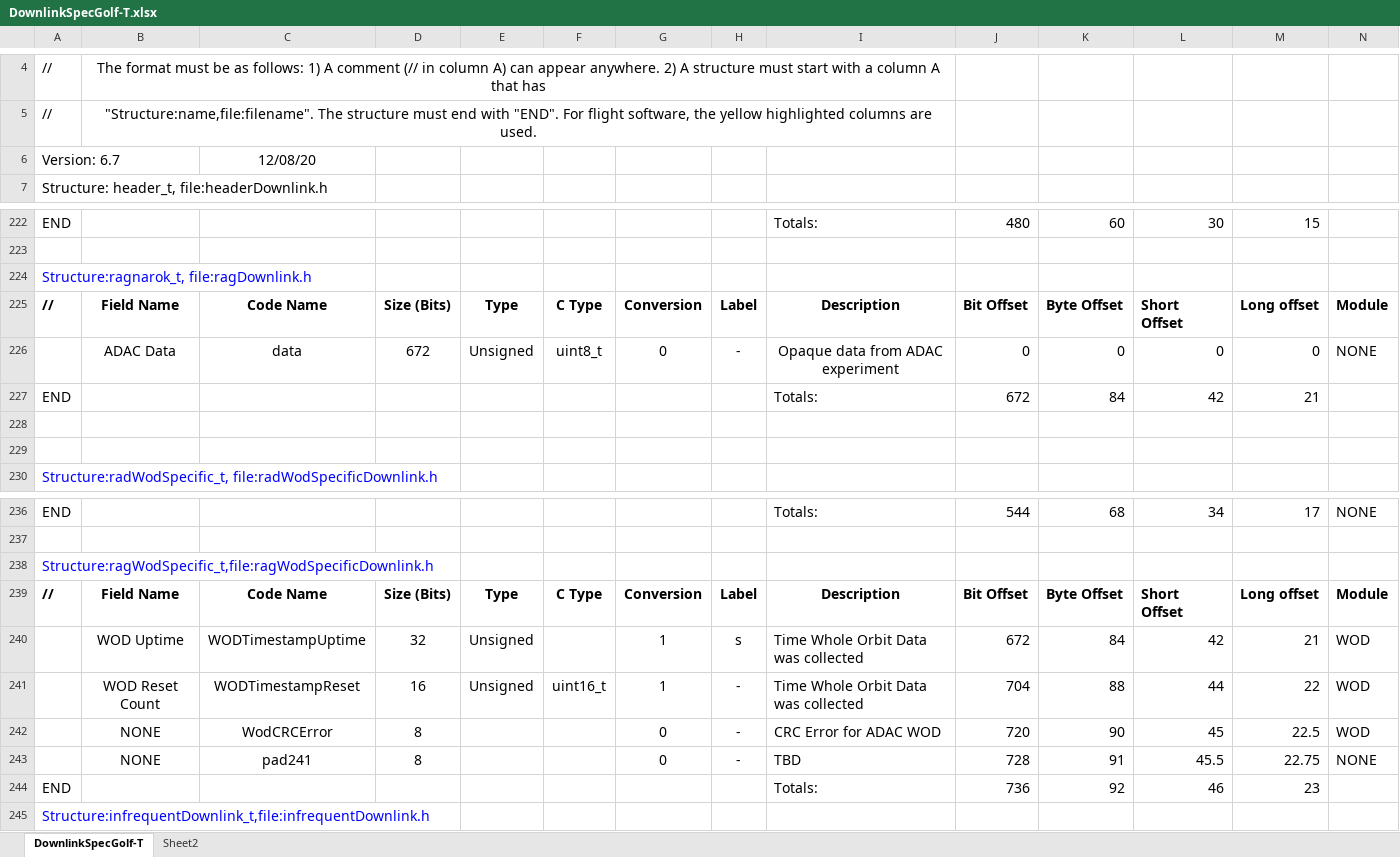
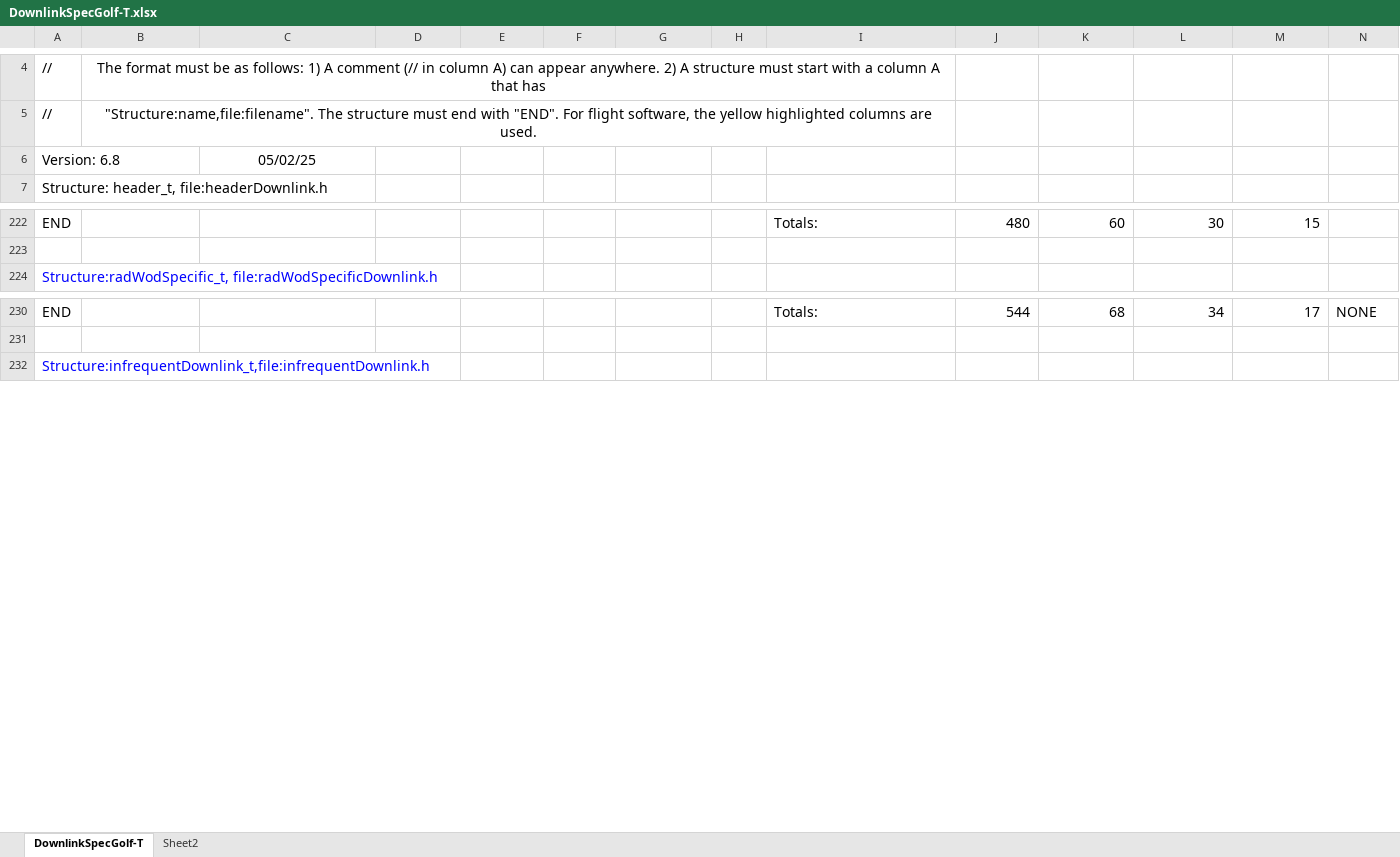
Before and after one commit to ac2cz/FoxTelem, an Excel workbook: genSpacecraft/DownlinkSpecGolf-T.xlsx, sheet DownlinkSpecGolf-T, drawn as a sheet; only a part is shown, gaps mark what is left out; values as stored, in another font and other column widths than the file's, no borders; removed rows and columns are numbered as before the commit, all else as after; rows hold the shown columns only; the diff names each change by its address in the sheet, - before the commit and + after, or states it on an @@ line.

Commit message:
Remove Ragnarok stuff from Golf-Tee

```diff
--- a/genSpacecraft/DownlinkSpecGolf-T.xlsx (sheet DownlinkSpecGolf-T)
+++ b/genSpacecraft/DownlinkSpecGolf-T.xlsx (sheet DownlinkSpecGolf-T)
-row 6: Version: 6.7 |  | 12/08/20
+row 6: Version: 6.8 |  | 05/02/25
-row 224: Structure:ragnarok_t, file:ragDownlink.h
-row 225: // | Field Name | Code Name | Size (Bits) | Type | C Type | Conversion | Label | Description | Bit Offset | Byte Offset | Short Offset | Long offset | Module
-row 226:  | ADAC Data | data | 672 | Unsigned | uint8_t | 0 | - | Opaque data from ADAC experiment | 0 | 0 | 0 | 0 | NONE
-row 227: END |  |  |  |  |  |  |  | Totals: | 672 | 84 | 42 | 21
-row 228: (empty)
-row 229: (empty)
-row 238: Structure:ragWodSpecific_t,file:ragWodSpecificDownlink.h
-row 239: // | Field Name | Code Name | Size (Bits) | Type | C Type | Conversion | Label | Description | Bit Offset | Byte Offset | Short Offset | Long offset | Module
-row 240:  | WOD Uptime | WODTimestampUptime | 32 | Unsigned |  | 1 | s | Time Whole Orbit Data was collected | 672 | 84 | 42 | 21 | WOD
-row 241:  | WOD Reset Count | WODTimestampReset | 16 | Unsigned | uint16_t | 1 | - | Time Whole Orbit Data was collected | 704 | 88 | 44 | 22 | WOD
-row 242:  | NONE | WodCRCError | 8 |  |  | 0 | - | CRC Error for ADAC WOD | 720 | 90 | 45 | 22.5 | WOD
-row 243:  | NONE | pad241 | 8 |  |  | 0 | - | TBD | 728 | 91 | 45.5 | 22.75 | NONE
-row 244: END |  |  |  |  |  |  |  | Totals: | 736 | 92 | 46 | 23
```
Also changed, not shown: formulas that keep their value, 13 other files.
